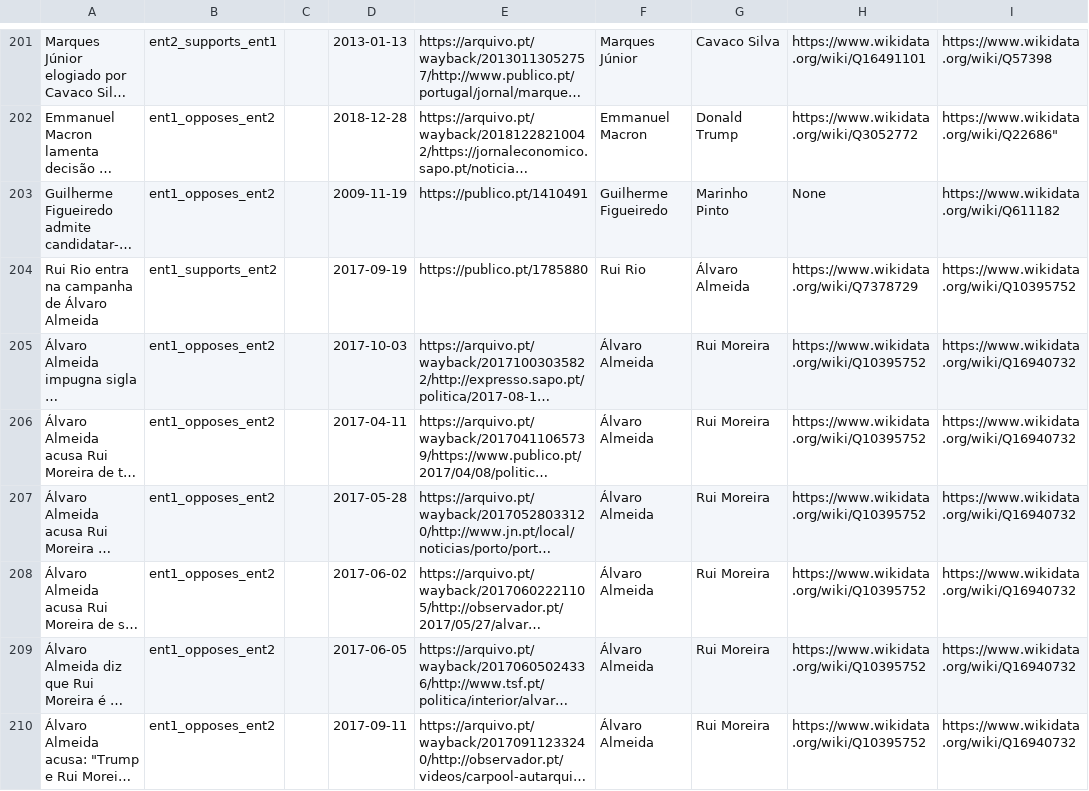
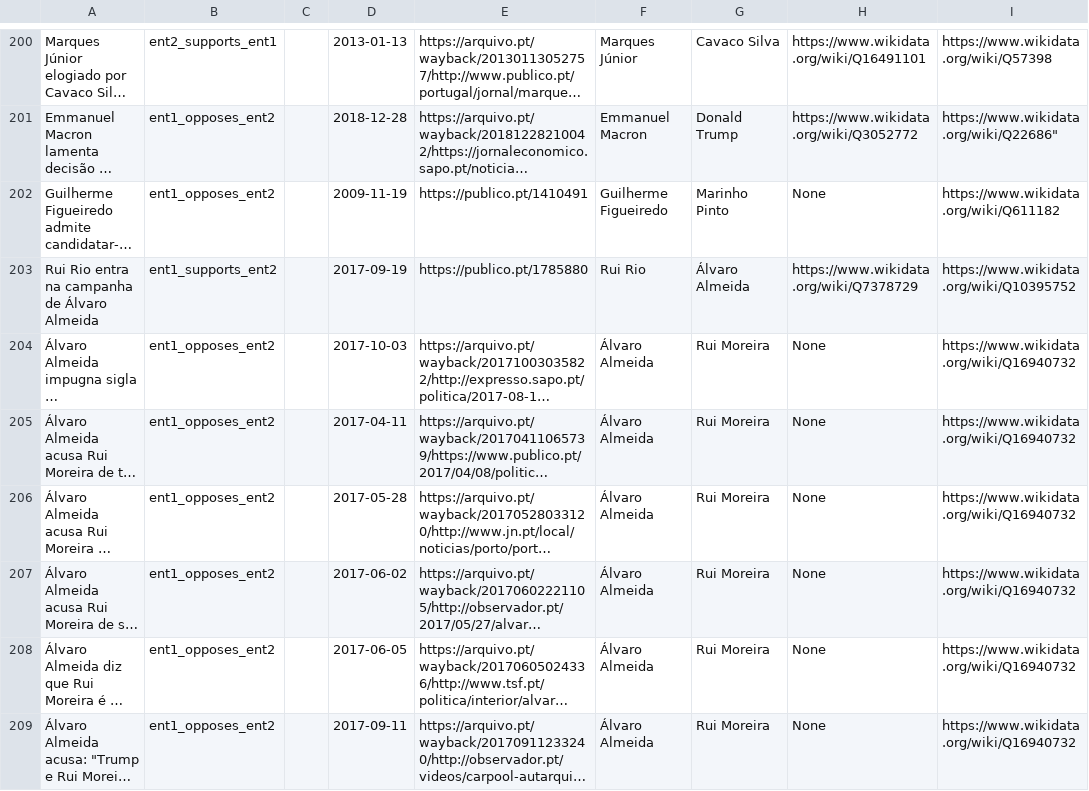
Before and after one commit to davidsbatista/politiquices, a TSV file: politiquices/nlp/api_annotations/annotations_from_webapp.tsv, drawn as a sheet; only a part is shown, gaps mark what is left out; long unchanged cells end in …; addresses are those after the commit; the diff covers the shown part only; the diff names each change by its address in the sheet, - before the commit and + after, or states it on an @@ line.

Commit message:
annotations

```diff
--- a/politiquices/nlp/api_annotations/annotations_from_webapp.tsv
+++ b/politiquices/nlp/api_annotations/annotations_from_webapp.tsv
-H204:H209: https://www.wikidata.org/wiki/Q10395752
+H204:H209: None
```
Also changed, not shown: 1 removed row and 5 edited cells elsewhere in this file, 2 other files.
